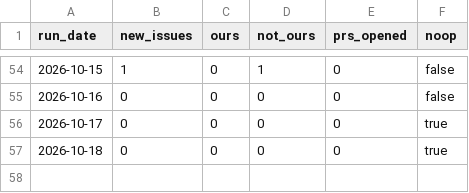
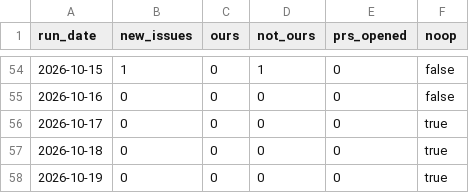
Before and after one commit to DrBradStanfield/roadmap, a CSV file: docs/loops/sentry-fix/metrics.csv, drawn as a sheet; only a part is shown, gaps mark what is left out.

Commit message:
sentry-fix 2026-10-19: no-op (6X +3 scanner GETs on mcp /api/.env, /app/.env, /api/phpinfo.php; 5R, 4E not-ours, no rule; 6Z rule unmet: 0 first-try router timeouts in 31 routed turns since 10-17)

```diff
--- a/docs/loops/sentry-fix/metrics.csv
+++ b/docs/loops/sentry-fix/metrics.csv
@@ -57 +57,2 @@ run_date,new_issues,ours,not_ours,prs_opened,noop
 2026-10-18,0,0,0,0,true
+2026-10-19,0,0,0,0,true
```
